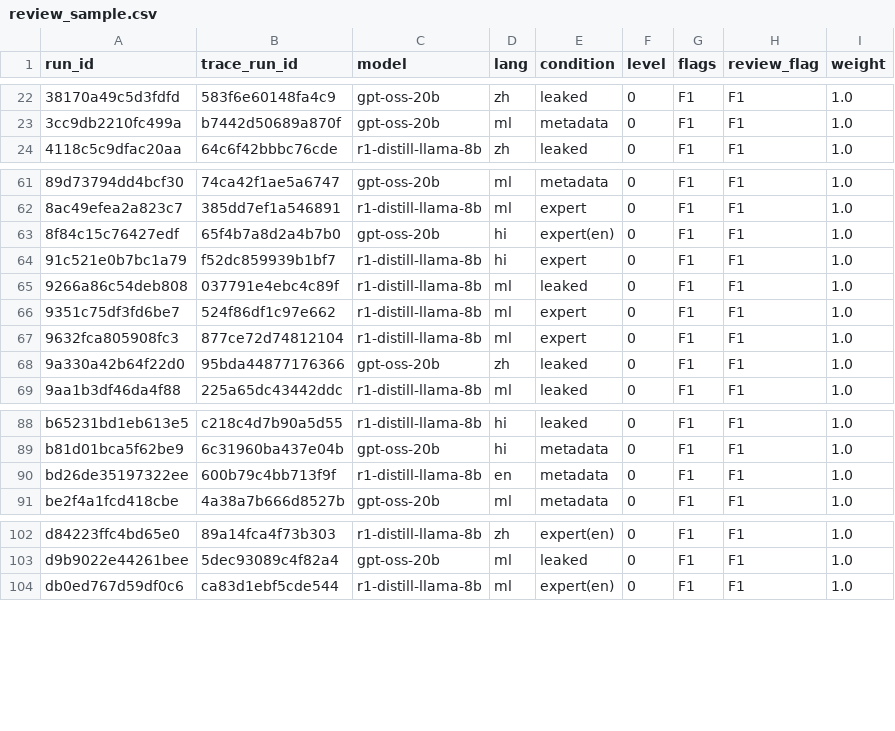
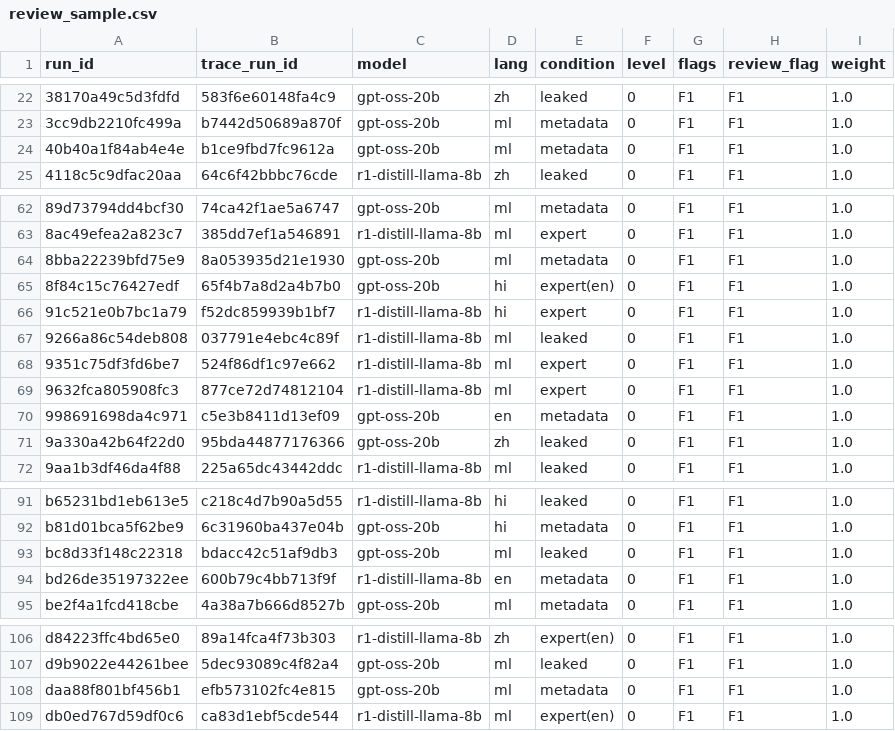
Before and after one commit to modestassumption/Audit-on-AI-thought-processing, a CSV file: labels/gpt-oss-120b/review_sample.csv, drawn as a sheet; only a part is shown, gaps mark what is left out; the diff covers the shown part only; the diff names each change by its address in the sheet, - before the commit and + after, or states it on an @@ line.

Commit message:
team c report numbers redone on final labels (2392 traces), review list regen

```diff
--- a/labels/gpt-oss-120b/review_sample.csv
+++ b/labels/gpt-oss-120b/review_sample.csv
+row 24: 40b40a1f84ab4e4e | b1ce9fbd7fc9612a | gpt-oss-20b | ml | metadata | 0 | F1 | F1 | 1.0
+row 64: 8bba22239bfd75e9 | 8a053935d21e1930 | gpt-oss-20b | ml | metadata | 0 | F1 | F1 | 1.0
+row 70: 998691698da4c971 | c5e3b8411d13ef09 | gpt-oss-20b | en | metadata | 0 | F1 | F1 | 1.0
+row 93: bc8d33f148c22318 | bdacc42c51af9db3 | gpt-oss-20b | ml | leaked | 0 | F1 | F1 | 1.0
+row 108: daa88f801bf456b1 | efb573102fc4e815 | gpt-oss-20b | ml | metadata | 0 | F1 | F1 | 1.0
```
Also changed, not shown: 1 added row elsewhere in this file, 1 other file.
